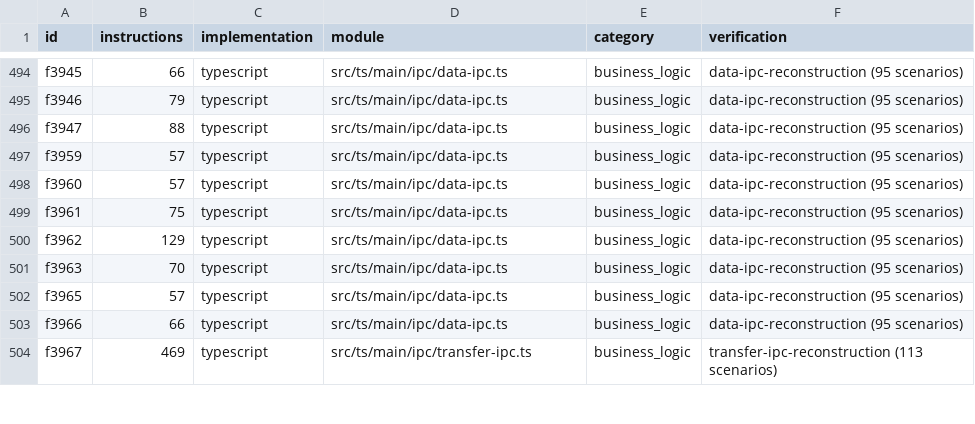
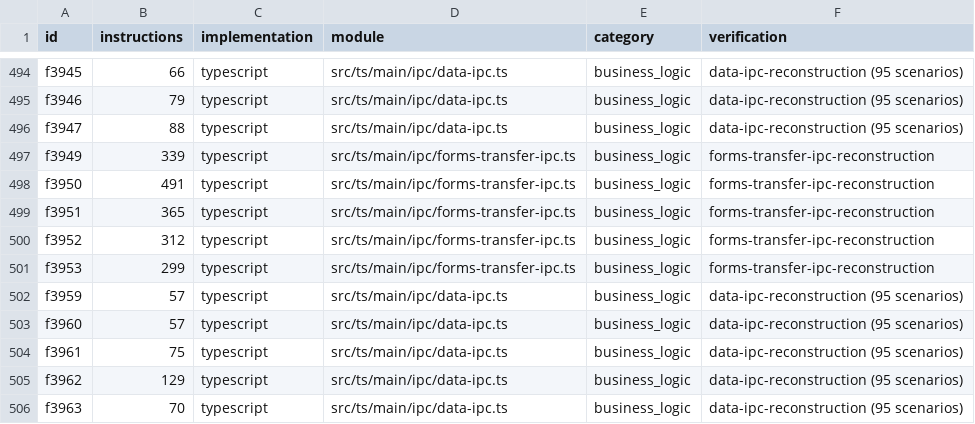
Before and after one commit to jebdekho53/nexus, a CSV file: docs/reconstruction-inventory/typescript-functions.csv, drawn as a sheet; only a part is shown, gaps mark what is left out; the shorter side is filled out with more unchanged rows.

```diff
--- a/docs/reconstruction-inventory/typescript-functions.csv
+++ b/docs/reconstruction-inventory/typescript-functions.csv
@@ -496,2 +496,7 @@ f3946,79,typescript,src/ts/main/ipc/data-ipc.ts,business_logic,"data-ipc-reconst
 f3947,88,typescript,src/ts/main/ipc/data-ipc.ts,business_logic,"data-ipc-reconstruction (95 scenarios)"
+f3949,339,typescript,src/ts/main/ipc/forms-transfer-ipc.ts,business_logic,"forms-transfer-ipc-reconstruction"
+f3950,491,typescript,src/ts/main/ipc/forms-transfer-ipc.ts,business_logic,"forms-transfer-ipc-reconstruction"
+f3951,365,typescript,src/ts/main/ipc/forms-transfer-ipc.ts,business_logic,"forms-transfer-ipc-reconstruction"
+f3952,312,typescript,src/ts/main/ipc/forms-transfer-ipc.ts,business_logic,"forms-transfer-ipc-reconstruction"
+f3953,299,typescript,src/ts/main/ipc/forms-transfer-ipc.ts,business_logic,"forms-transfer-ipc-reconstruction"
 f3959,57,typescript,src/ts/main/ipc/data-ipc.ts,business_logic,"data-ipc-reconstruction (95 scenarios)"
```
Also changed, not shown: docs/reconstruction-inventory/typescript-modules.csv, 8 other files.
